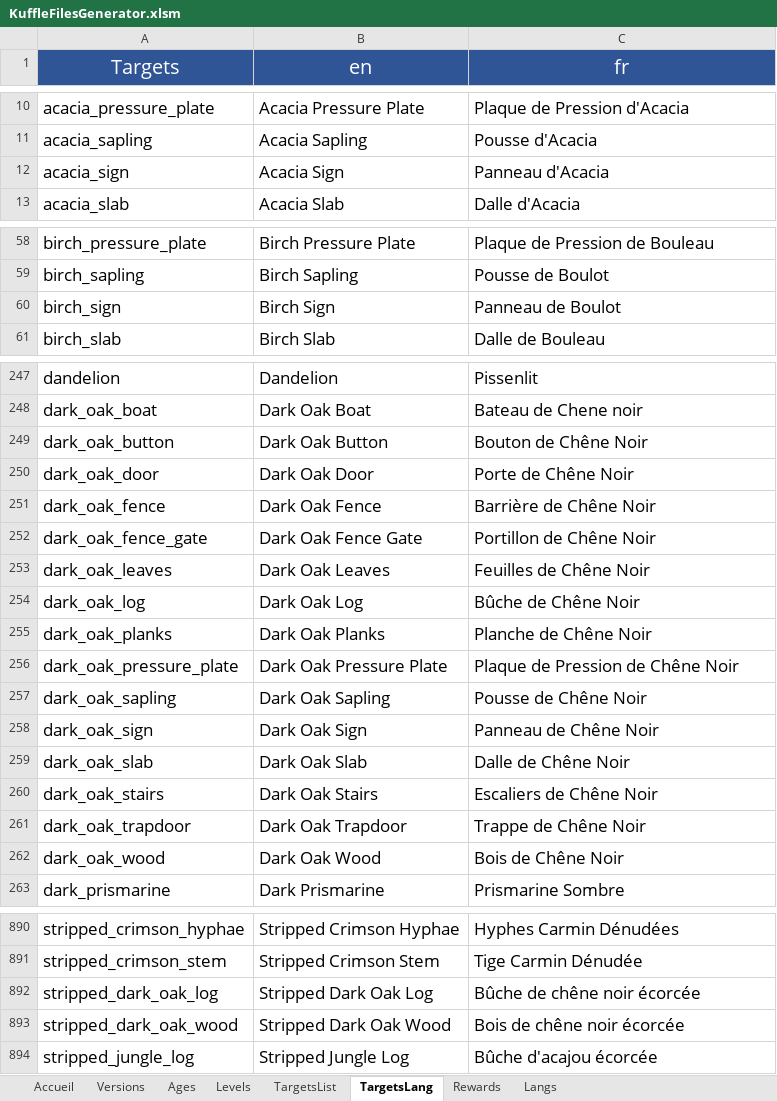
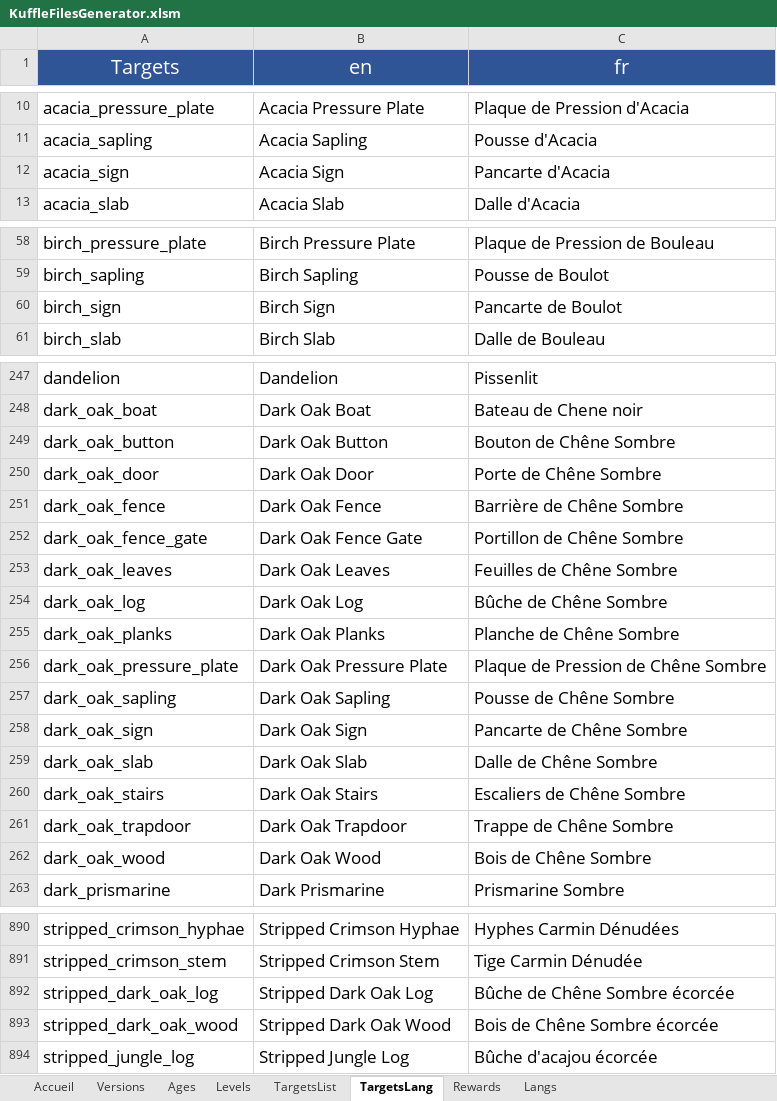
Before and after one commit to KosmosUniverse/Kuffle, an Excel workbook: KuffleFilesGenerator.xlsm, sheet TargetsLang, drawn as a sheet; only a part is shown, gaps mark what is left out; values as stored, in another font and other column widths than the file's, no borders; conditional formats not drawn; the diff covers the shown part only; the diff names each change by its address in the sheet, - before the commit and + after, or states it on an @@ line.

Commit message:
v2.1 fix targets
- Add langs for all blocks and 1.19 targets
- Removed targets_langs.json file

```diff
--- a/KuffleFilesGenerator.xlsm (sheet TargetsLang)
+++ b/KuffleFilesGenerator.xlsm (sheet TargetsLang)
-C12 (fr): Panneau d'Acacia
+C12 (fr): Pancarte d'Acacia
-C60 (fr): Panneau de Boulot
+C60 (fr): Pancarte de Boulot
-C249 (fr): Bouton de Chêne Noir
+C249 (fr): Bouton de Chêne Sombre
-C250 (fr): Porte de Chêne Noir
+C250 (fr): Porte de Chêne Sombre
-C251 (fr): Barrière de Chêne Noir
+C251 (fr): Barrière de Chêne Sombre
-C252 (fr): Portillon de Chêne Noir
+C252 (fr): Portillon de Chêne Sombre
-C253 (fr): Feuilles de Chêne Noir
+C253 (fr): Feuilles de Chêne Sombre
-C254 (fr): Bûche de Chêne Noir
+C254 (fr): Bûche de Chêne Sombre
-C255 (fr): Planche de Chêne Noir
+C255 (fr): Planche de Chêne Sombre
-C256 (fr): Plaque de Pression de Chêne Noir
+C256 (fr): Plaque de Pression de Chêne Sombre
-C257 (fr): Pousse de Chêne Noir
+C257 (fr): Pousse de Chêne Sombre
-C258 (fr): Panneau de Chêne Noir
+C258 (fr): Pancarte de Chêne Sombre
-C259 (fr): Dalle de Chêne Noir
+C259 (fr): Dalle de Chêne Sombre
-C260 (fr): Escaliers de Chêne Noir
+C260 (fr): Escaliers de Chêne Sombre
-C261 (fr): Trappe de Chêne Noir
+C261 (fr): Trappe de Chêne Sombre
-C262 (fr): Bois de Chêne Noir
+C262 (fr): Bois de Chêne Sombre
-C892 (fr): Bûche de chêne noir écorcée
+C892 (fr): Bûche de Chêne Sombre écorcée
-C893 (fr): Bois de chêne noir écorcée
+C893 (fr): Bois de Chêne Sombre écorcée
```
Also changed, not shown: 272 added rows and 5 edited cells elsewhere in this sheet, charts or pictures, 3 other files.
